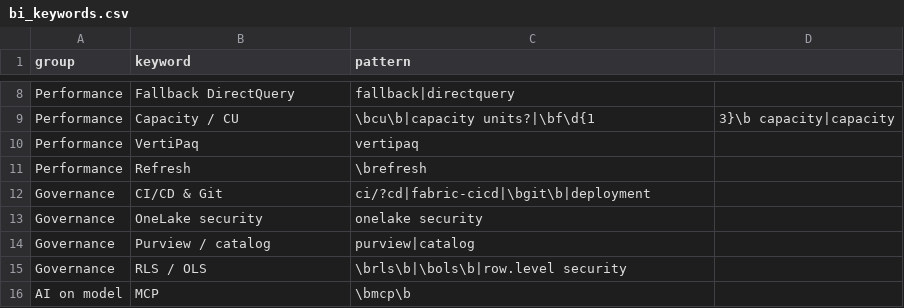
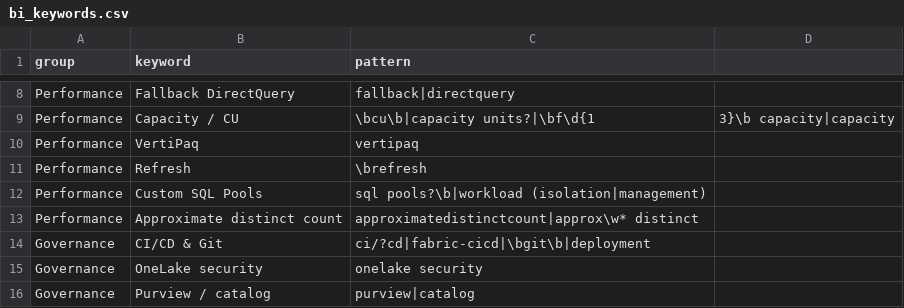
Before and after one commit to truongnhat/pnj-price-feed, a CSV file: data/bi_keywords.csv, drawn as a sheet; only a part is shown, gaps mark what is left out; the shorter side is filled out with more unchanged rows.

```diff
--- a/data/bi_keywords.csv
+++ b/data/bi_keywords.csv
@@ -11,2 +11,4 @@ Performance,VertiPaq,vertipaq
 Performance,Refresh,\brefresh
+Performance,Custom SQL Pools,sql pools?\b|workload (isolation|management)
+Performance,Approximate distinct count,approximatedistinctcount|approx\w* distinct
 Governance,CI/CD & Git,ci/?cd|fabric-cicd|\bgit\b|deployment
```
Also changed, not shown: 2 other files.
